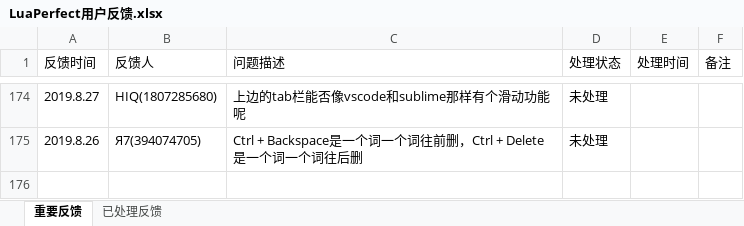
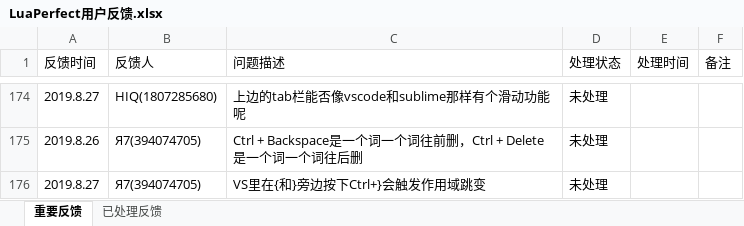
Before and after one commit to jiangzheng1986/LuaPerfect, an Excel workbook: LuaPerfect用户反馈.xlsx, sheet 重要反馈, drawn as a sheet; only a part is shown, gaps mark what is left out; values as stored, in another font and other column widths than the file's, no borders; the diff names each change by its address in the sheet, - before the commit and + after, or states it on an @@ line.

Commit message:
update feedback

```diff
--- a/LuaPerfect用户反馈.xlsx (sheet 重要反馈)
+++ b/LuaPerfect用户反馈.xlsx (sheet 重要反馈)
+row 176: 2019.8.27 | Я7(394074705) | VS里在{和}旁边按下Ctrl+}会触发作用域跳变 | 未处理
```
